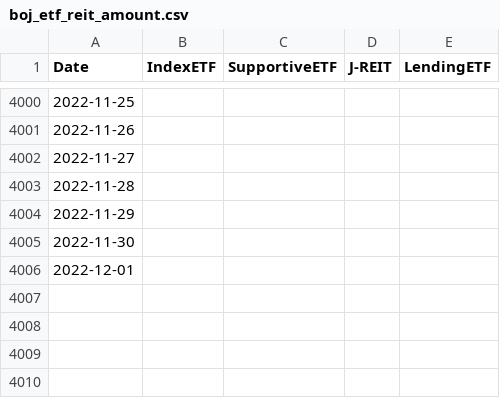
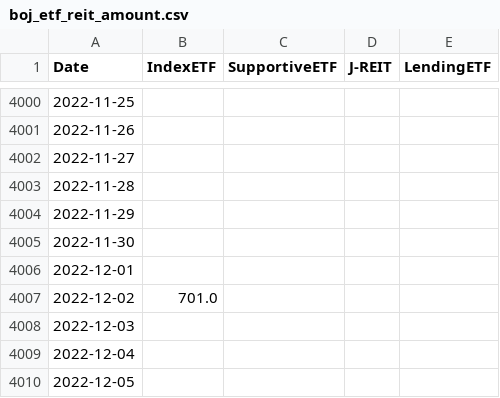
Before and after one commit to ki-chi/boj-etf-purchase, a CSV file: data/processed/boj_etf_reit_amount.csv, drawn as a sheet; only a part is shown, gaps mark what is left out.

Commit message:
Update data

```diff
--- a/data/processed/boj_etf_reit_amount.csv
+++ b/data/processed/boj_etf_reit_amount.csv
@@ -4006 +4006,5 @@ Date,IndexETF,SupportiveETF,J-REIT,LendingETF
 2022-12-01,,,,
+2022-12-02,701.0,,,
+2022-12-03,,,,
+2022-12-04,,,,
+2022-12-05,,,,
```
Also changed, not shown: 1 other file.
